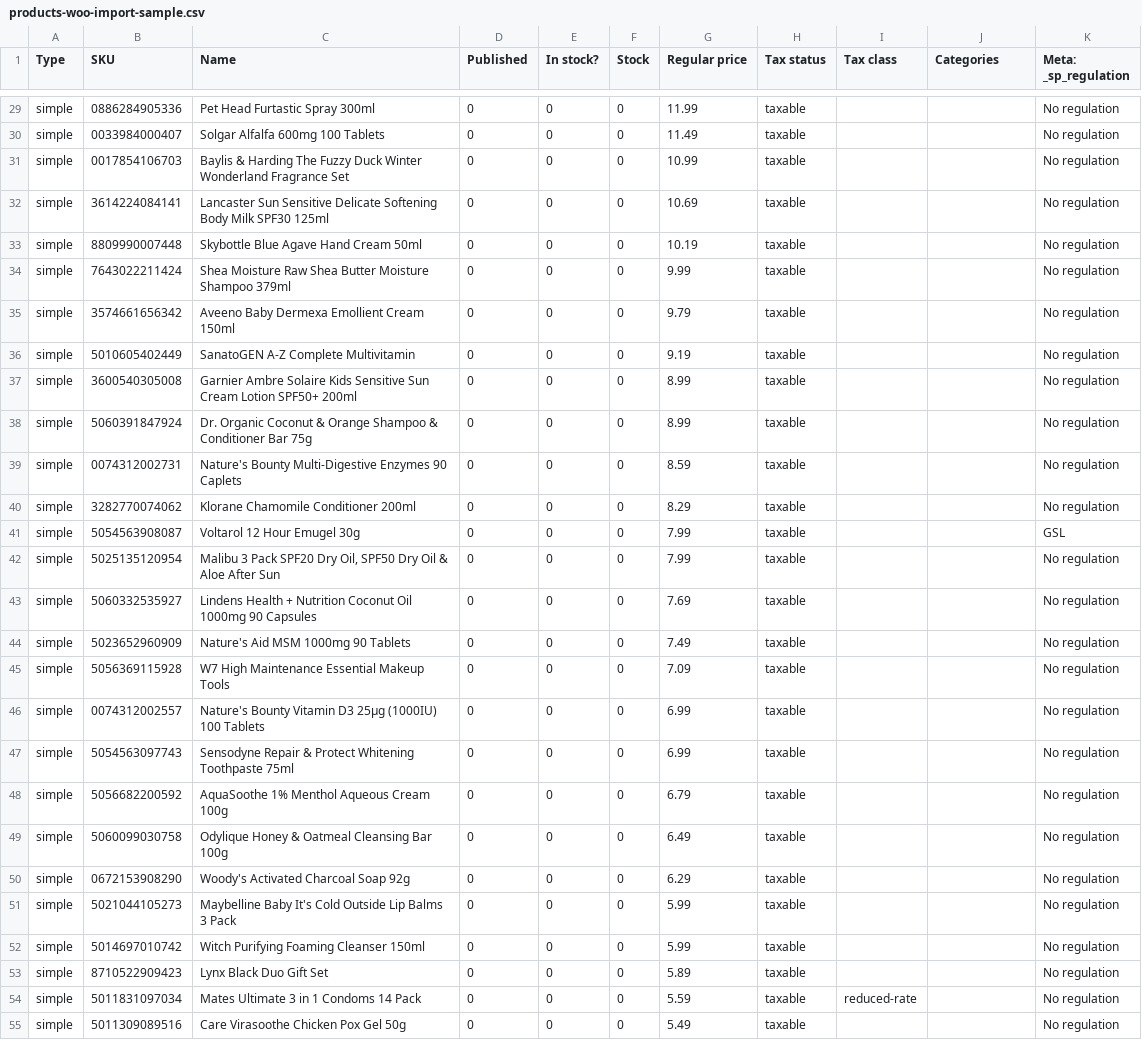
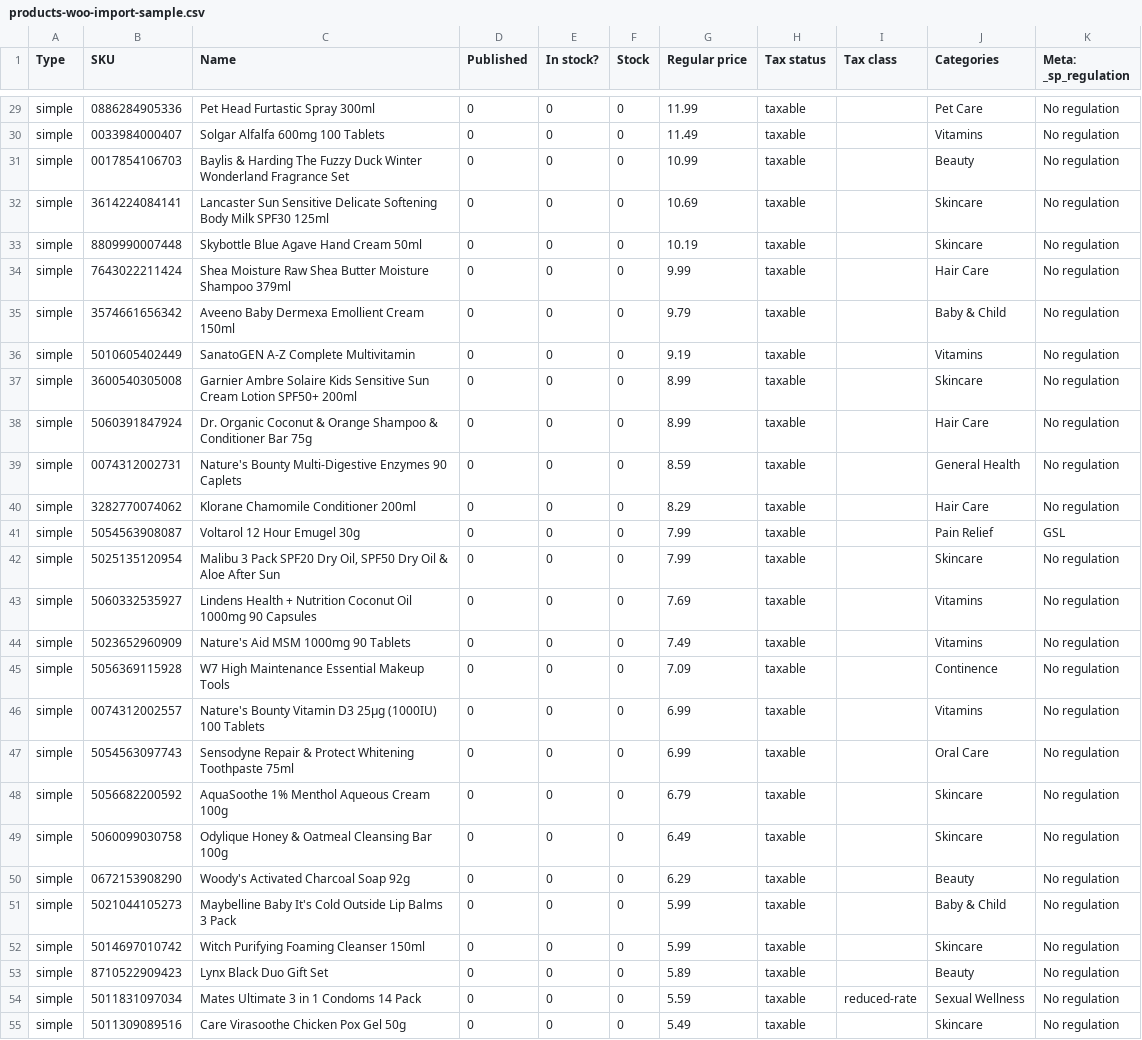
Before and after one commit to drewskibro/140126-Smart-Pharmacy-Latest-Website, a CSV file: docs/catalogue/products-woo-import-sample.csv, drawn as a sheet; only a part is shown, gaps mark what is left out; the diff covers the shown part only; the diff names each change by its address in the sheet, - before the commit and + after, or states it on an @@ line.

```diff
--- a/docs/catalogue/products-woo-import-sample.csv
+++ b/docs/catalogue/products-woo-import-sample.csv
-J29 (Categories): (empty)
+J29 (Categories): Pet Care
-J30 (Categories): (empty)
+J30 (Categories): Vitamins
-J31 (Categories): (empty)
+J31 (Categories): Beauty
-J32:J33 (Categories): (empty)
+J32:J33 (Categories): Skincare
-J34 (Categories): (empty)
+J34 (Categories): Hair Care
-J35 (Categories): (empty)
+J35 (Categories): Baby & Child
-J36 (Categories): (empty)
+J36 (Categories): Vitamins
-J37 (Categories): (empty)
+J37 (Categories): Skincare
-J38 (Categories): (empty)
+J38 (Categories): Hair Care
-J39 (Categories): (empty)
+J39 (Categories): General Health
-J40 (Categories): (empty)
+J40 (Categories): Hair Care
-J41 (Categories): (empty)
+J41 (Categories): Pain Relief
-J42 (Categories): (empty)
+J42 (Categories): Skincare
-J43:J44 (Categories): (empty)
+J43:J44 (Categories): Vitamins
-J45 (Categories): (empty)
+J45 (Categories): Continence
-J46 (Categories): (empty)
+J46 (Categories): Vitamins
-J47 (Categories): (empty)
+J47 (Categories): Oral Care
-J48:J49 (Categories): (empty)
+J48:J49 (Categories): Skincare
-J50 (Categories): (empty)
+J50 (Categories): Beauty
-J51 (Categories): (empty)
+J51 (Categories): Baby & Child
-J52 (Categories): (empty)
+J52 (Categories): Skincare
-J53 (Categories): (empty)
+J53 (Categories): Beauty
-J54 (Categories): (empty)
+J54 (Categories): Sexual Wellness
-J55 (Categories): (empty)
+J55 (Categories): Skincare
```
Also changed, not shown: 73 edited cells elsewhere in this file, 6 other files.
